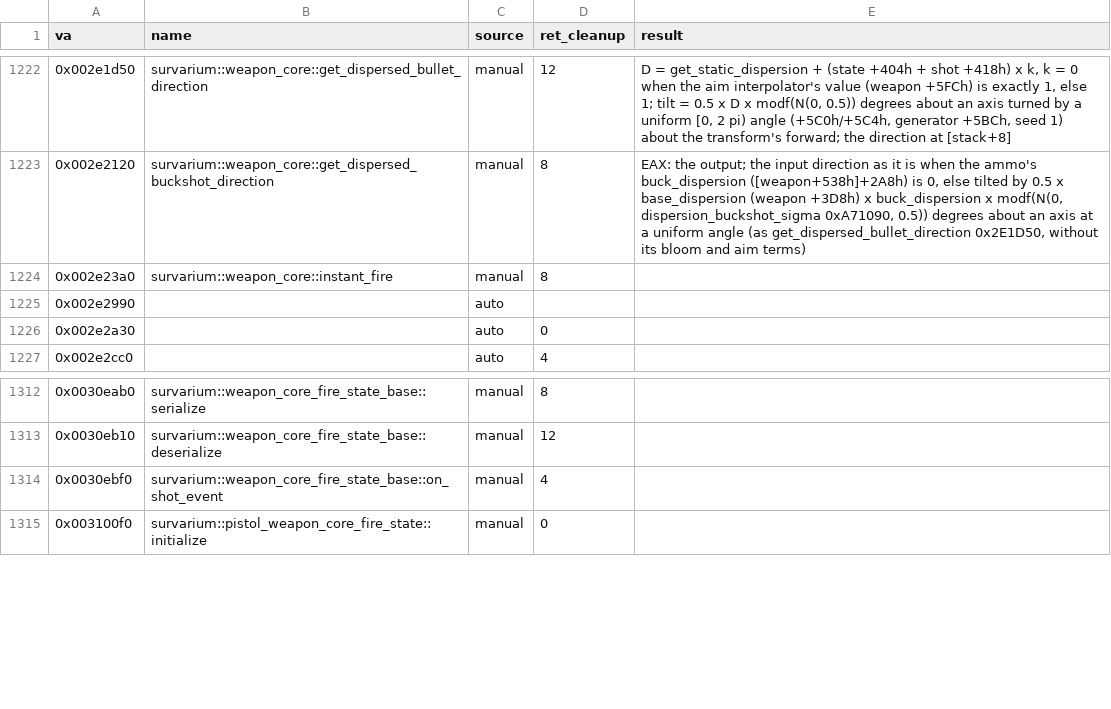
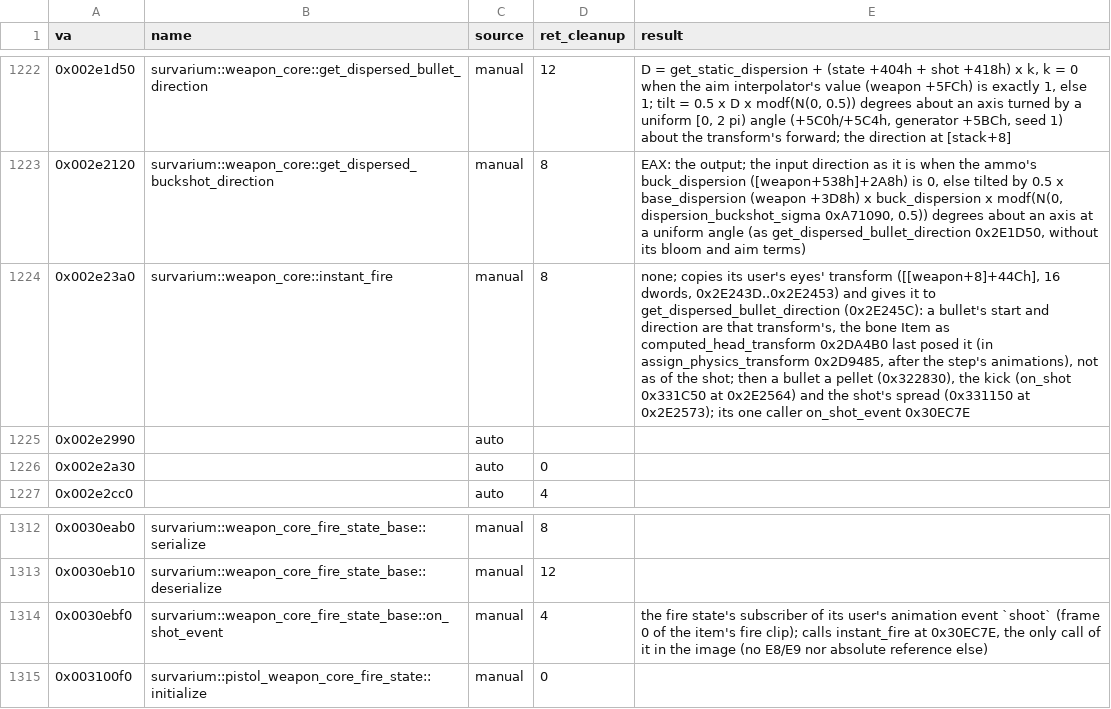
Before and after one commit to srp-survarium/skhid-srp, a TSV file: tools/re-kit/v026g/abi.tsv, drawn as a sheet; only a part is shown, gaps mark what is left out.

Commit message:
Wiki simulators: a burst's bullets take the camera's wobble of the step before
The simulation drew every hit along the kick alone, as if the hands' shot
clip left the bullets alone. It does not: instant_fire (0x2E23A0) takes a
bullet's start and direction from the eyes' transform (player+44Ch, the bone
Item), and that is posed after the step's animations (assign_physics_transform
0x2D9485), while the shot is an animation event inside them (on_shot_event
0x30EC7E, instant_fire's one caller). So a bullet leaves along the eye of the
last step's end before its shot (steps end every 50 ms): from a burst's
second shot on, the clip's turn late in the pass before. The H&K 416 and the
M4A1, the automatic guns whose hands clip turns the camera: 0.29 degrees off
on average, 0.67 at most, mostly sideways, by their clip's curve. The first
shot leaves from rest.

The hits are drawn so (with the camera's layer on); abi.tsv has what was
read of instant_fire and on_shot_event.

```diff
--- a/tools/re-kit/v026g/abi.tsv
+++ b/tools/re-kit/v026g/abi.tsv
@@ -1223,3 +1223,3 @@ va	name	source	ret_cleanup	result
 0x002e2120	survarium::weapon_core::get_dispersed_buckshot_direction	manual	8	EAX: the output; the input direction as it is when the ammo's buck_dispersion ([weapon+538h]+2A8h) is 0, else tilted by 0.5 x base_dispersion (weapon +3D8h) x buck_dispersion x modf(N(0, dispersion_buckshot_sigma 0xA71090, 0.5)) degrees about an axis at a uniform angle (as get_dispersed_bullet_direction 0x2E1D50, without its bloom and aim terms)
-0x002e23a0	survarium::weapon_core::instant_fire	manual	8	
+0x002e23a0	survarium::weapon_core::instant_fire	manual	8	none; copies its user's eyes' transform ([[weapon+8]+44Ch], 16 dwords, 0x2E243D..0x2E2453) and gives it to get_dispersed_bullet_direction (0x2E245C): a bullet's start and direction are that transform's, the bone Item as computed_head_transform 0x2DA4B0 last posed it (in assign_physics_transform 0x2D9485, after the step's animations), not as of the shot; then a bullet a pellet (0x322830), the kick (on_shot 0x331C50 at 0x2E2564) and the shot's spread (0x331150 at 0x2E2573); its one caller on_shot_event 0x30EC7E
 0x002e2990		auto		
@@ -1313,3 +1313,3 @@ va	name	source	ret_cleanup	result
 0x0030eb10	survarium::weapon_core_fire_state_base::deserialize	manual	12	
-0x0030ebf0	survarium::weapon_core_fire_state_base::on_shot_event	manual	4	
+0x0030ebf0	survarium::weapon_core_fire_state_base::on_shot_event	manual	4	the fire state's subscriber of its user's animation event `shoot` (frame 0 of the item's fire clip); calls instant_fire at 0x30EC7E, the only call of it in the image (no E8/E9 nor absolute reference else)
 0x003100f0	survarium::pistol_weapon_core_fire_state::initialize	manual	0	
```
Also changed, not shown: 6 other files.
